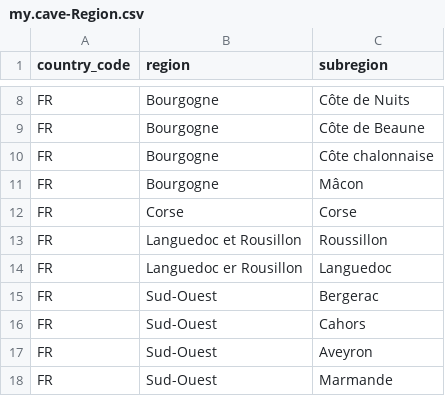
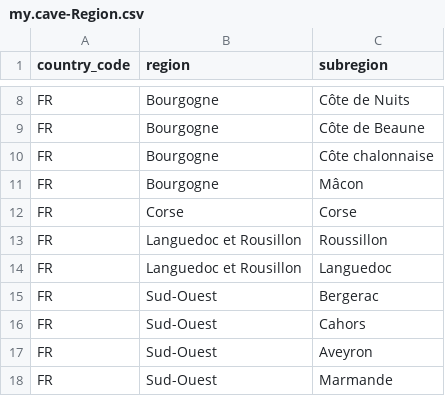
Before and after one commit to JeremyChabert/cap-vin, a CSV file: db/data/my.cave-Region.csv, drawn as a sheet; only a part is shown, gaps mark what is left out.

Commit message:
fix(app): fix init data in Region & fix annotation

```diff
--- a/db/data/my.cave-Region.csv
+++ b/db/data/my.cave-Region.csv
@@ -13,3 +13,3 @@ FR;Corse;Corse
 FR;Languedoc et Rousillon;Roussillon
-FR;Languedoc er Rousillon;Languedoc
+FR;Languedoc et Rousillon;Languedoc
 FR;Sud-Ouest;Bergerac
```
Also changed, not shown: 4 other files.
